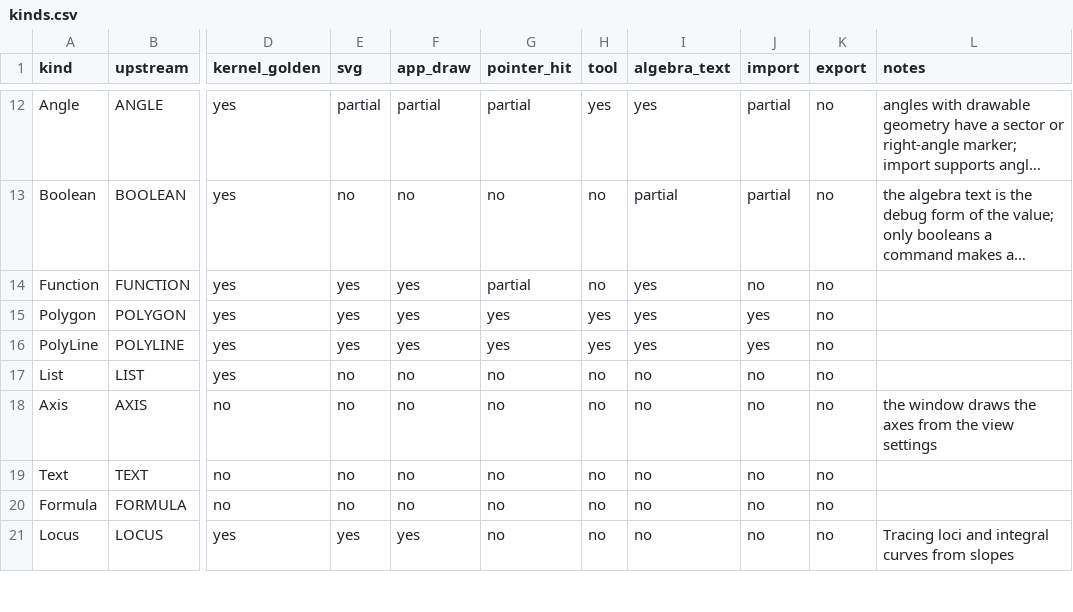
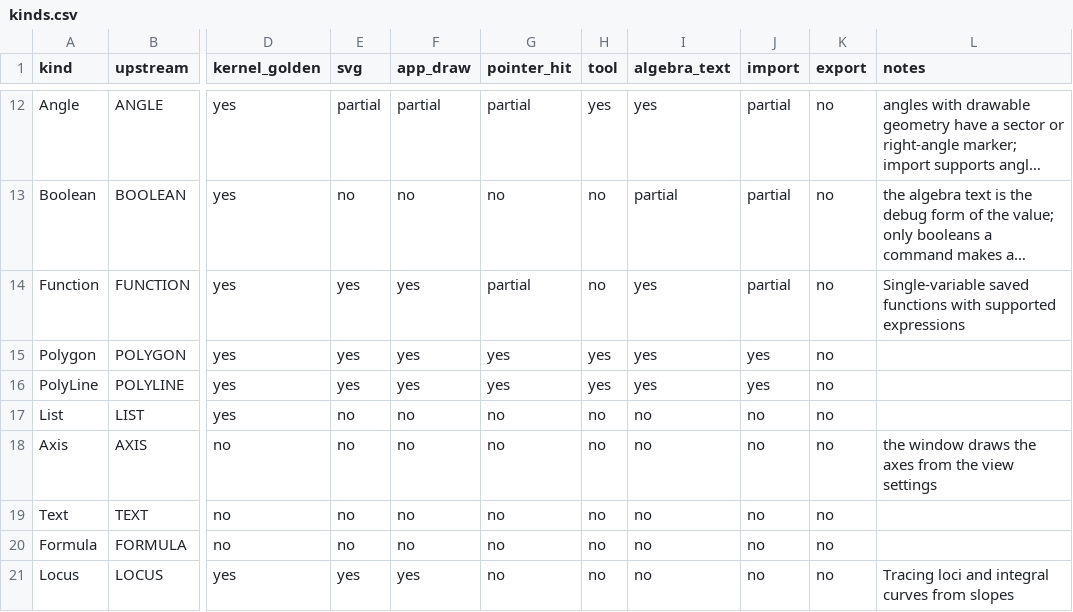
Before and after one commit to jash90/geokernel, a CSV file: docs/kinds.csv, drawn as a sheet; only a part is shown, gaps mark what is left out; long unchanged cells end in …; the diff names each change by its address in the sheet, - before the commit and + after, or states it on an @@ line.

Commit message:
Import saved expressions through the kernel

```diff
--- a/docs/kinds.csv
+++ b/docs/kinds.csv
-J14 (import): no
+J14 (import): partial
-L14 (notes): (empty)
+L14 (notes): Single-variable saved functions with supported expressions
```
Also changed, not shown: 15 other files.
